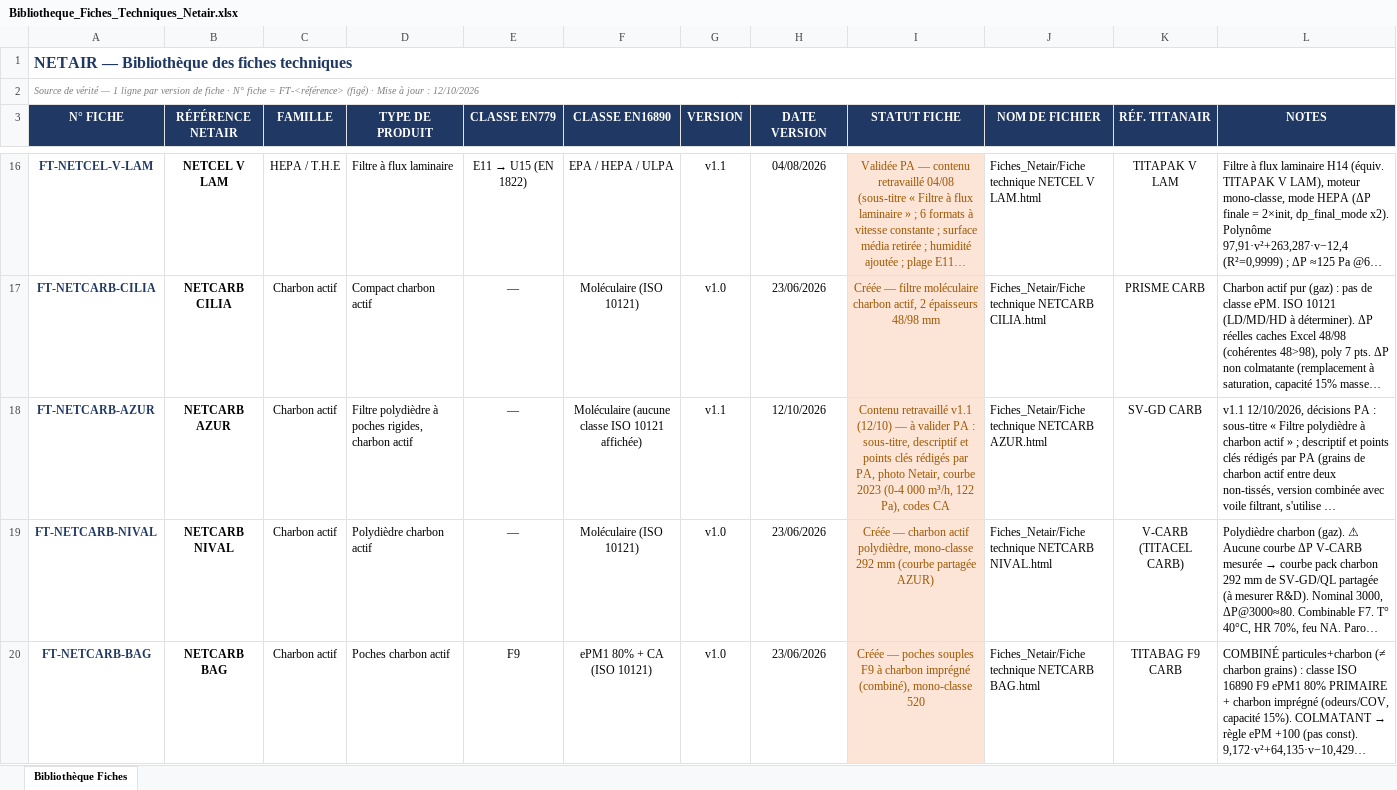
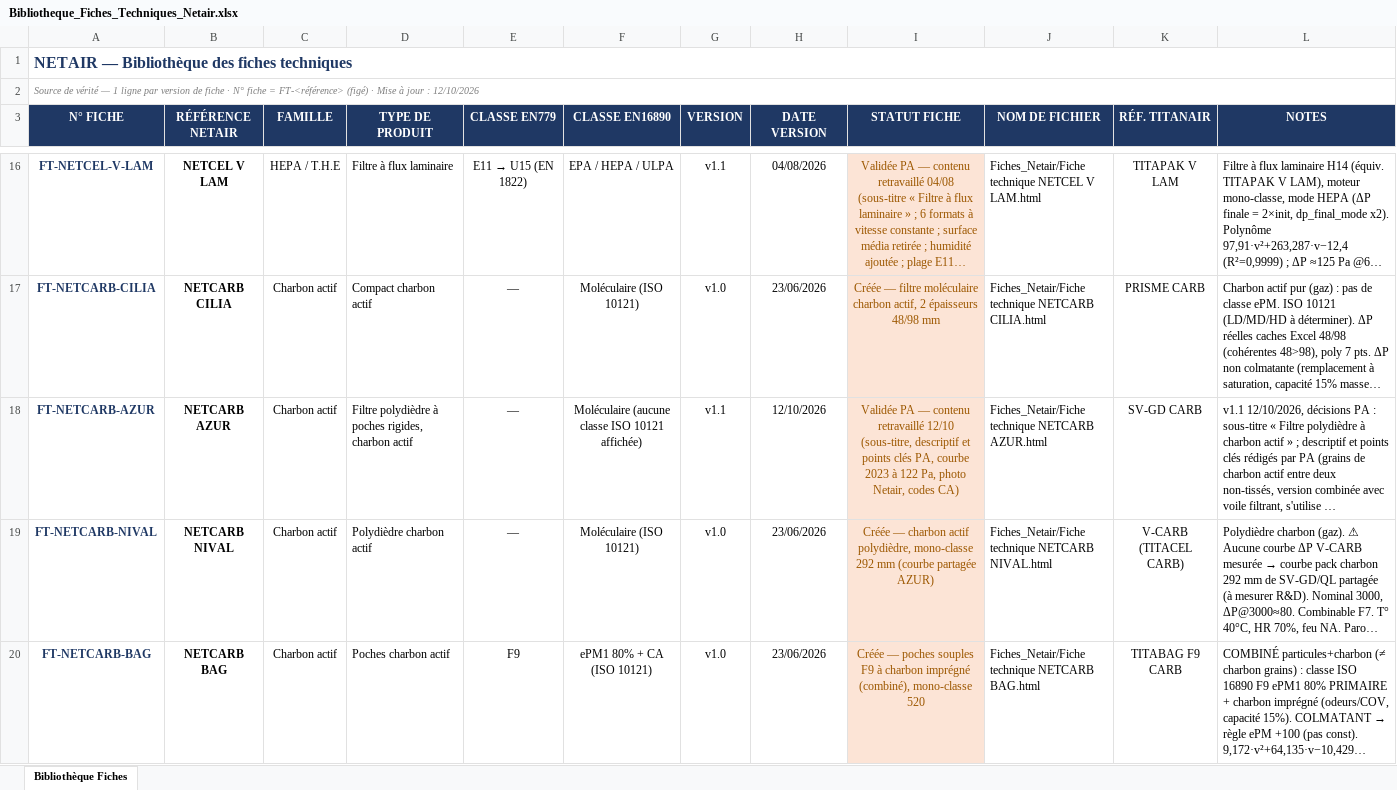
Before and after one commit to PaDuclos/netair-site, an Excel workbook: fiches-techniques/Bibliotheque_Fiches_Techniques_Netair.xlsx, sheet Bibliothèque Fiches, drawn as a sheet; only a part is shown, gaps mark what is left out; long unchanged cells end in …; values as stored, in another font and other column widths than the file's, no borders; the diff names each change by its address in the sheet, - before the commit and + after, or states it on an @@ line.

```diff
--- a/fiches-techniques/Bibliotheque_Fiches_Techniques_Netair.xlsx (sheet Bibliothèque Fiches)
+++ b/fiches-techniques/Bibliotheque_Fiches_Techniques_Netair.xlsx (sheet Bibliothèque Fiches)
-I18 (STATUT FICHE): Contenu retravaillé v1.1 (12/10) — à valider PA : sous-titre, descriptif et points clés rédigés par PA, photo Netair, courbe 2023 (0-4 000 m³/h, 122 Pa), codes CA
+I18 (STATUT FICHE): Validée PA — contenu retravaillé 12/10 (sous-titre, descriptif et points clés PA, courbe 2023 à 122 Pa, photo Netair, codes CA)
```
